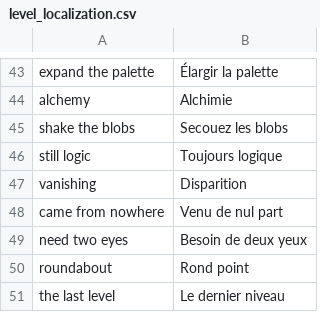
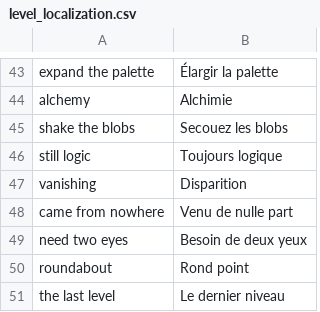
Before and after one commit to Sergueille/Blobs, a CSV file: Assets/Resources/level_localization.csv, drawn as a sheet; only a part is shown, gaps mark what is left out.

```diff
--- a/Assets/Resources/level_localization.csv
+++ b/Assets/Resources/level_localization.csv
@@ -47,3 +47,3 @@
 "vanishing","Disparition"
-"came from nowhere","Venu de nul part"
+"came from nowhere","Venu de nulle part"
 "need two eyes","Besoin de deux yeux"
```
Also changed, not shown: 11 other files.
